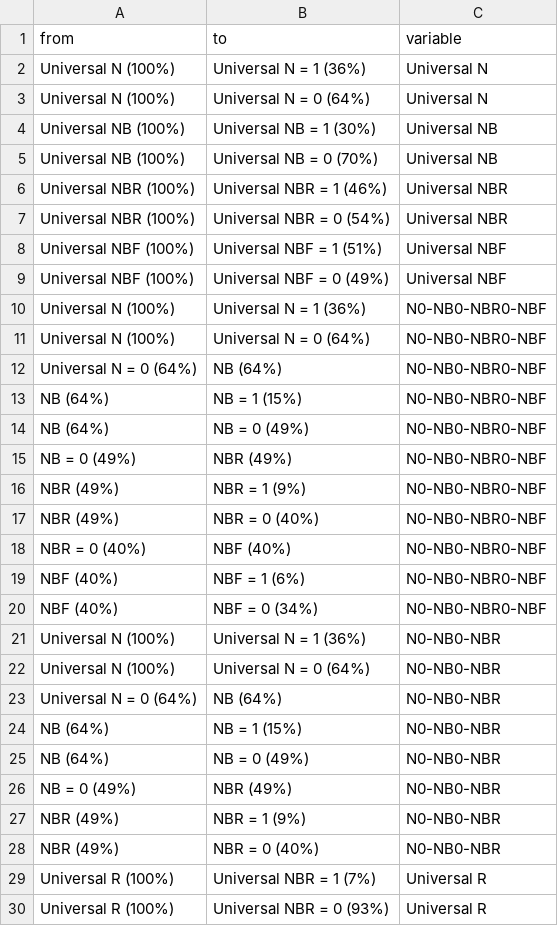
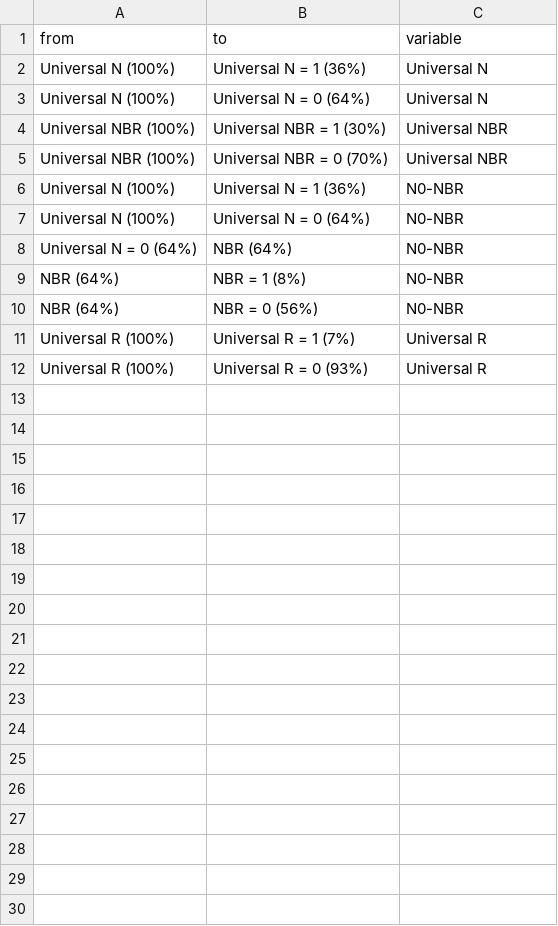
Before and after one commit to herdiantrisufriyana/asd_pred, a CSV file: inst/extdata/workflow_prevalence.csv, drawn as a sheet; only a part is shown; the diff covers the shown part only.

Commit message:
Update the best model.

```diff
--- a/inst/extdata/workflow_prevalence.csv
+++ b/inst/extdata/workflow_prevalence.csv
@@ -3,28 +3,10 @@ from,to,variable
 "Universal N (100%)","Universal N = 0 (64%)",Universal N
-"Universal NB (100%)","Universal NB = 1 (30%)",Universal NB
-"Universal NB (100%)","Universal NB = 0 (70%)",Universal NB
-"Universal NBR (100%)","Universal NBR = 1 (46%)",Universal NBR
-"Universal NBR (100%)","Universal NBR = 0 (54%)",Universal NBR
-"Universal NBF (100%)","Universal NBF = 1 (51%)",Universal NBF
-"Universal NBF (100%)","Universal NBF = 0 (49%)",Universal NBF
-"Universal N (100%)","Universal N = 1 (36%)",N0-NB0-NBR0-NBF
-"Universal N (100%)","Universal N = 0 (64%)",N0-NB0-NBR0-NBF
-"Universal N = 0 (64%)","NB (64%)",N0-NB0-NBR0-NBF
-"NB (64%)","NB = 1 (15%)",N0-NB0-NBR0-NBF
-"NB (64%)","NB = 0 (49%)",N0-NB0-NBR0-NBF
-"NB = 0 (49%)","NBR (49%)",N0-NB0-NBR0-NBF
-"NBR (49%)","NBR = 1 (9%)",N0-NB0-NBR0-NBF
-"NBR (49%)","NBR = 0 (40%)",N0-NB0-NBR0-NBF
-"NBR = 0 (40%)","NBF (40%)",N0-NB0-NBR0-NBF
-"NBF (40%)","NBF = 1 (6%)",N0-NB0-NBR0-NBF
-"NBF (40%)","NBF = 0 (34%)",N0-NB0-NBR0-NBF
-"Universal N (100%)","Universal N = 1 (36%)",N0-NB0-NBR
-"Universal N (100%)","Universal N = 0 (64%)",N0-NB0-NBR
-"Universal N = 0 (64%)","NB (64%)",N0-NB0-NBR
-"NB (64%)","NB = 1 (15%)",N0-NB0-NBR
-"NB (64%)","NB = 0 (49%)",N0-NB0-NBR
-"NB = 0 (49%)","NBR (49%)",N0-NB0-NBR
-"NBR (49%)","NBR = 1 (9%)",N0-NB0-NBR
-"NBR (49%)","NBR = 0 (40%)",N0-NB0-NBR
-"Universal R (100%)","Universal NBR = 1 (7%)",Universal R
-"Universal R (100%)","Universal NBR = 0 (93%)",Universal R
+"Universal NBR (100%)","Universal NBR = 1 (30%)",Universal NBR
+"Universal NBR (100%)","Universal NBR = 0 (70%)",Universal NBR
+"Universal N (100%)","Universal N = 1 (36%)",N0-NBR
+"Universal N (100%)","Universal N = 0 (64%)",N0-NBR
+"Universal N = 0 (64%)","NBR (64%)",N0-NBR
+"NBR (64%)","NBR = 1 (8%)",N0-NBR
+"NBR (64%)","NBR = 0 (56%)",N0-NBR
+"Universal R (100%)","Universal R = 1 (7%)",Universal R
+"Universal R (100%)","Universal R = 0 (93%)",Universal R
```
Also changed, not shown: 2 removed rows elsewhere in this file.
